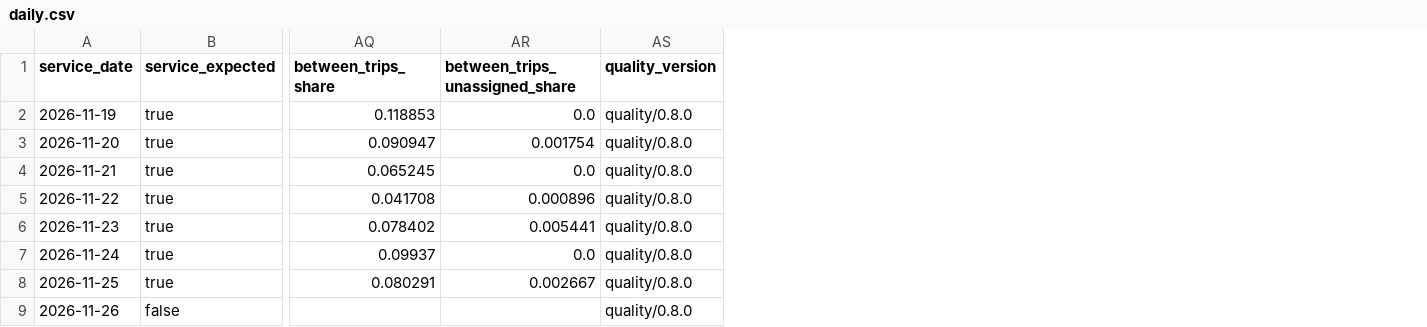
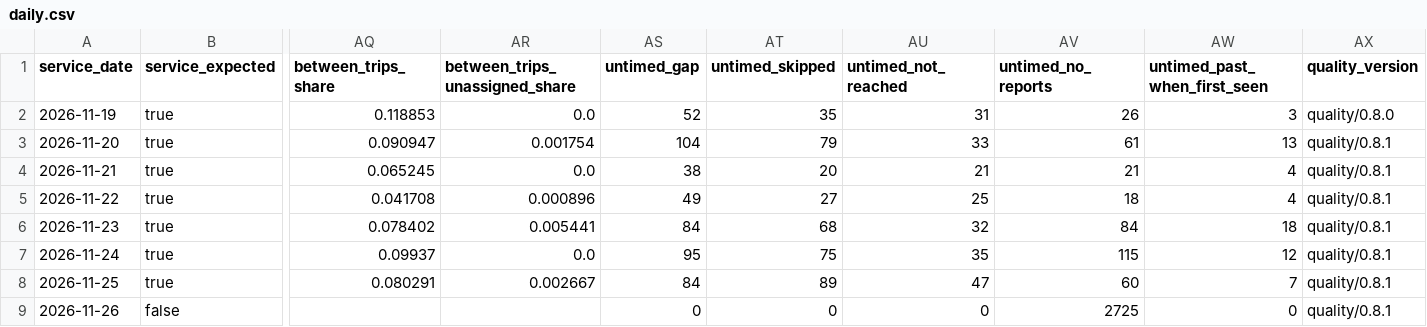
Before and after one commit to dfladagermccullugh-bot/Open-Island-Transit-Data, a CSV file: quality/daily.csv, drawn as a sheet; only a part is shown, gaps mark what is left out; addresses are those after the commit; the diff names each change by its address in the sheet, - before the commit and + after, or states it on an @@ line.

```diff
--- a/quality/daily.csv
+++ b/quality/daily.csv
+column AS (untimed_gap), rows 2-9: 52 | 104 | 38 | 49 | 84 | 95 | 84 | 0
+column AT (untimed_skipped), rows 2-9: 35 | 79 | 20 | 27 | 68 | 75 | 89 | 0
+column AU (untimed_not_reached), rows 2-9: 31 | 33 | 21 | 25 | 32 | 35 | 47 | 0
+column AV (untimed_no_reports), rows 2-9: 26 | 61 | 21 | 18 | 84 | 115 | 60 | 2725
+column AW (untimed_past_when_first_seen), rows 2-9: 3 | 13 | 4 | 4 | 18 | 12 | 7 | 0
-AX3:AX9 (quality_version): quality/0.8.0
+AX3:AX9 (quality_version): quality/0.8.1
```
Also changed, not shown: 7 other files.
